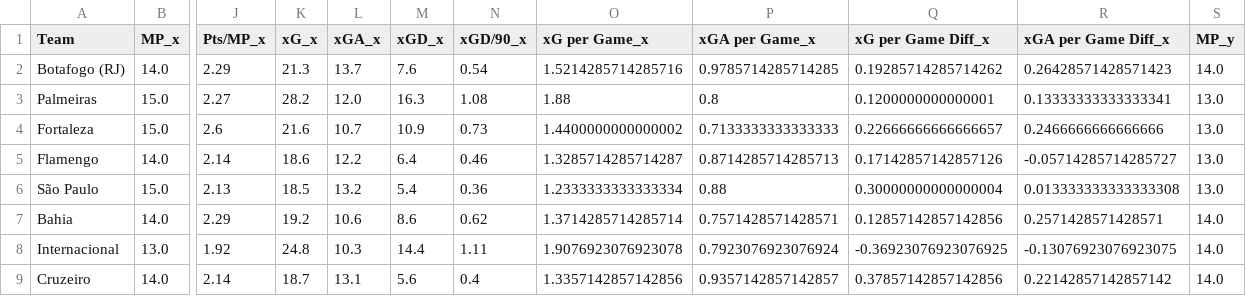
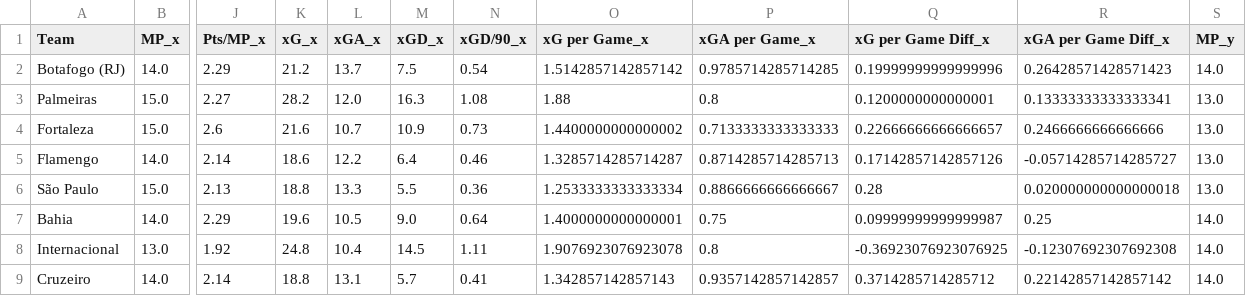
Before and after one commit to enzovillafuerte/FootballPredictor-V2.0, a CSV file: Standings/Brasileirao_standings.csv, drawn as a sheet; only a part is shown, gaps mark what is left out; the diff covers the shown part only; the diff names each change by its address in the sheet, - before the commit and + after, or states it on an @@ line.

```diff
--- a/Standings/Brasileirao_standings.csv
+++ b/Standings/Brasileirao_standings.csv
-K2 (xG_x): 21.3
+K2 (xG_x): 21.2
-M2 (xGD_x): 7.6
+M2 (xGD_x): 7.5
-O2 (xG per Game_x): 1.5214285714285716
+O2 (xG per Game_x): 1.5142857142857142
-Q2 (xG per Game Diff_x): 0.19285714285714262
+Q2 (xG per Game Diff_x): 0.19999999999999996
-K6 (xG_x): 18.5
+K6 (xG_x): 18.8
-L6 (xGA_x): 13.2
+L6 (xGA_x): 13.3
-M6 (xGD_x): 5.4
+M6 (xGD_x): 5.5
-O6 (xG per Game_x): 1.2333333333333334
+O6 (xG per Game_x): 1.2533333333333334
-P6 (xGA per Game_x): 0.88
+P6 (xGA per Game_x): 0.8866666666666667
-Q6 (xG per Game Diff_x): 0.30000000000000004
+Q6 (xG per Game Diff_x): 0.28
-R6 (xGA per Game Diff_x): 0.013333333333333308
+R6 (xGA per Game Diff_x): 0.020000000000000018
-K7 (xG_x): 19.2
+K7 (xG_x): 19.6
-L7 (xGA_x): 10.6
+L7 (xGA_x): 10.5
-M7 (xGD_x): 8.6
+M7 (xGD_x): 9.0
-N7 (xGD/90_x): 0.62
+N7 (xGD/90_x): 0.64
-O7 (xG per Game_x): 1.3714285714285714
+O7 (xG per Game_x): 1.4000000000000001
-P7 (xGA per Game_x): 0.7571428571428571
+P7 (xGA per Game_x): 0.75
-Q7 (xG per Game Diff_x): 0.12857142857142856
+Q7 (xG per Game Diff_x): 0.09999999999999987
-R7 (xGA per Game Diff_x): 0.2571428571428571
+R7 (xGA per Game Diff_x): 0.25
-L8 (xGA_x): 10.3
+L8 (xGA_x): 10.4
-M8 (xGD_x): 14.4
+M8 (xGD_x): 14.5
-P8 (xGA per Game_x): 0.7923076923076924
+P8 (xGA per Game_x): 0.8
-R8 (xGA per Game Diff_x): -0.13076923076923075
+R8 (xGA per Game Diff_x): -0.12307692307692308
-K9 (xG_x): 18.7
+K9 (xG_x): 18.8
-M9 (xGD_x): 5.6
+M9 (xGD_x): 5.7
-N9 (xGD/90_x): 0.4
+N9 (xGD/90_x): 0.41
-O9 (xG per Game_x): 1.3357142857142856
+O9 (xG per Game_x): 1.342857142857143
-Q9 (xG per Game Diff_x): 0.37857142857142856
+Q9 (xG per Game Diff_x): 0.3714285714285712
```
Also changed, not shown: 37 edited cells elsewhere in this file, Standings/Japan_standings.csv, Standings/Liga MX_standings.csv, 21 other files.
